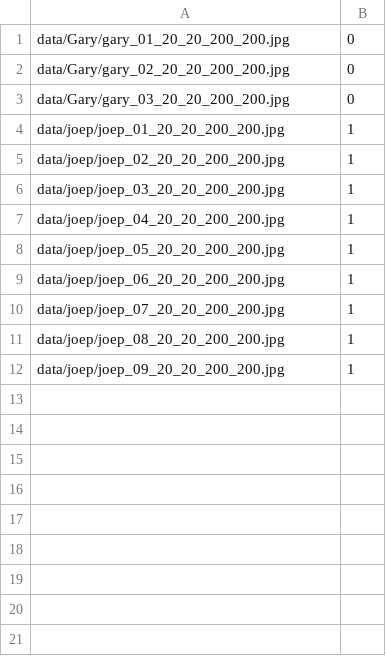
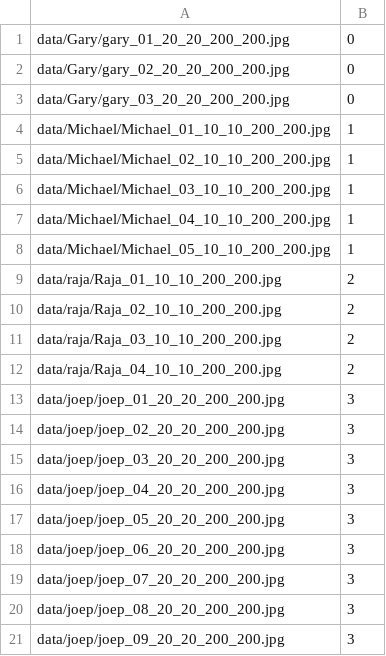
Before and after one commit to garysungang/face, a CSV file: facrecdata.csv, drawn as a sheet.

```diff
--- a/facrecdata.csv
+++ b/facrecdata.csv
@@ -3,10 +3,19 @@ data/Gary/gary_02_20_20_200_200.jpg;0
 data/Gary/gary_03_20_20_200_200.jpg;0
-data/joep/joep_01_20_20_200_200.jpg;1
-data/joep/joep_02_20_20_200_200.jpg;1
-data/joep/joep_03_20_20_200_200.jpg;1
-data/joep/joep_04_20_20_200_200.jpg;1
-data/joep/joep_05_20_20_200_200.jpg;1
-data/joep/joep_06_20_20_200_200.jpg;1
-data/joep/joep_07_20_20_200_200.jpg;1
-data/joep/joep_08_20_20_200_200.jpg;1
-data/joep/joep_09_20_20_200_200.jpg;1
+data/Michael/Michael_01_10_10_200_200.jpg;1
+data/Michael/Michael_02_10_10_200_200.jpg;1
+data/Michael/Michael_03_10_10_200_200.jpg;1
+data/Michael/Michael_04_10_10_200_200.jpg;1
+data/Michael/Michael_05_10_10_200_200.jpg;1
+data/raja/Raja_01_10_10_200_200.jpg;2
+data/raja/Raja_02_10_10_200_200.jpg;2
+data/raja/Raja_03_10_10_200_200.jpg;2
+data/raja/Raja_04_10_10_200_200.jpg;2
+data/joep/joep_01_20_20_200_200.jpg;3
+data/joep/joep_02_20_20_200_200.jpg;3
+data/joep/joep_03_20_20_200_200.jpg;3
+data/joep/joep_04_20_20_200_200.jpg;3
+data/joep/joep_05_20_20_200_200.jpg;3
+data/joep/joep_06_20_20_200_200.jpg;3
+data/joep/joep_07_20_20_200_200.jpg;3
+data/joep/joep_08_20_20_200_200.jpg;3
+data/joep/joep_09_20_20_200_200.jpg;3
```
Also changed, not shown: 1 other file.
